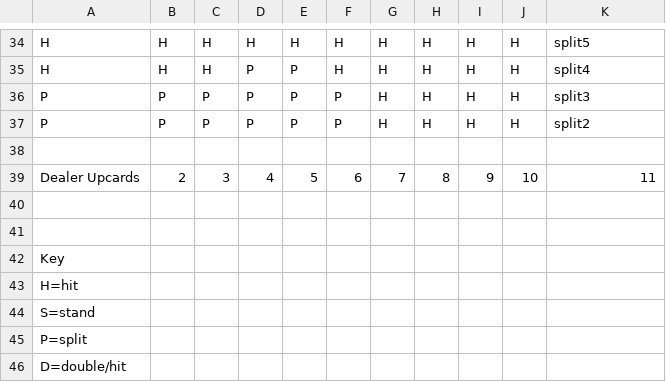
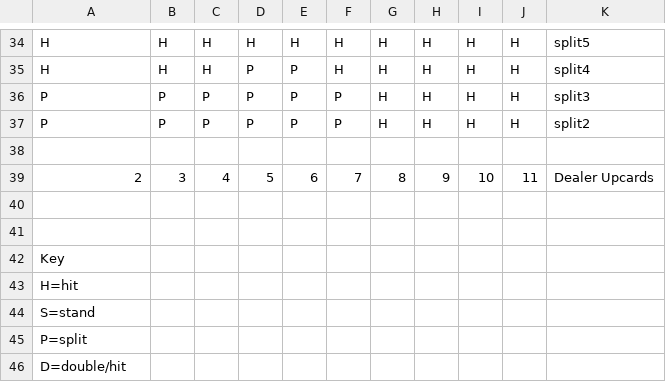
Before and after one commit to fcalve4/bj-simulation-c, a CSV file: strategy.csv, drawn as a sheet; only a part is shown, gaps mark what is left out.

```diff
--- a/strategy.csv
+++ b/strategy.csv
@@ -38,3 +38,3 @@ P,P,P,P,P,P,H,H,H,H,split2
 
-Dealer Upcards,2,3,4,5,6,7,8,9,10,11
+2,3,4,5,6,7,8,9,10,11,Dealer Upcards
 
```
Also changed, not shown: 6 other files.
